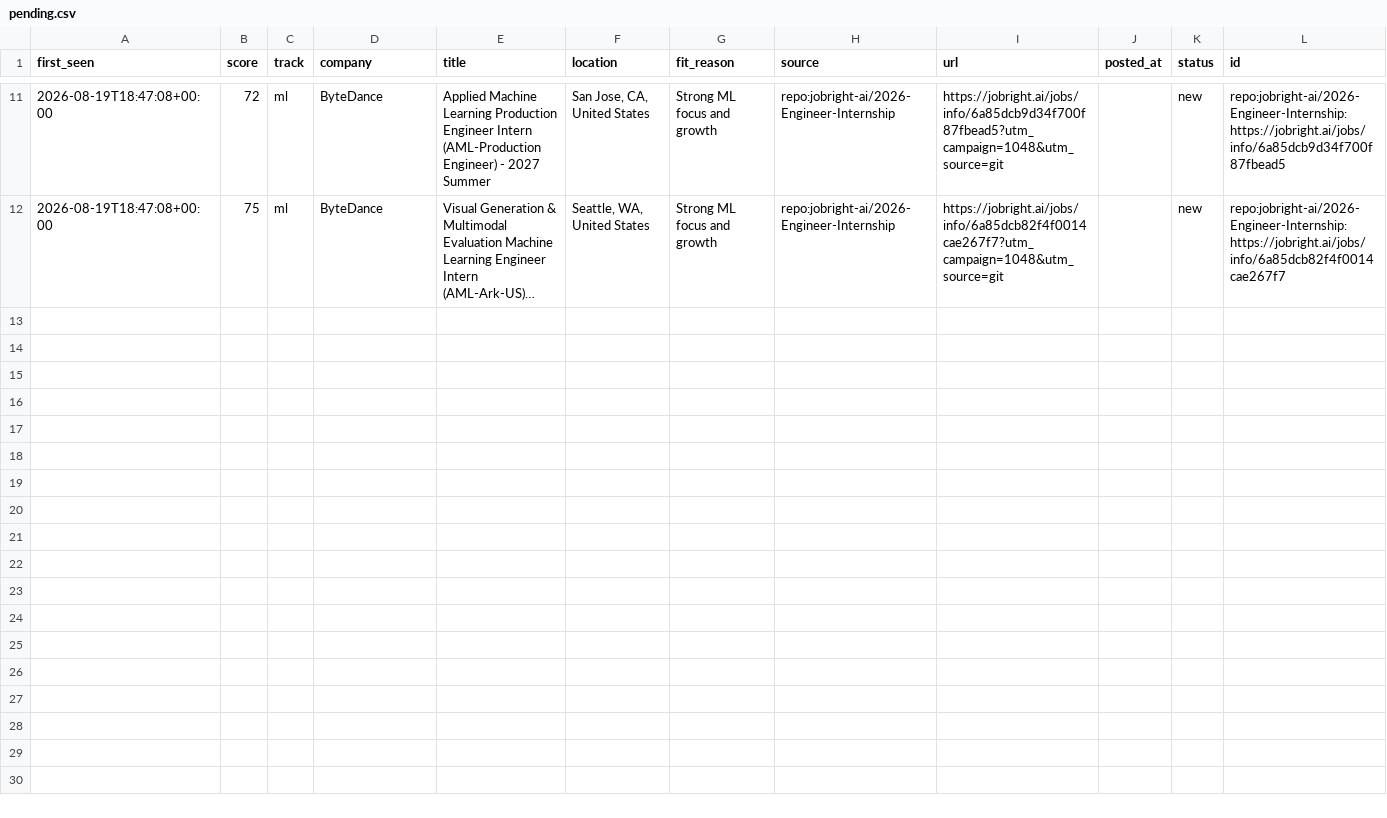
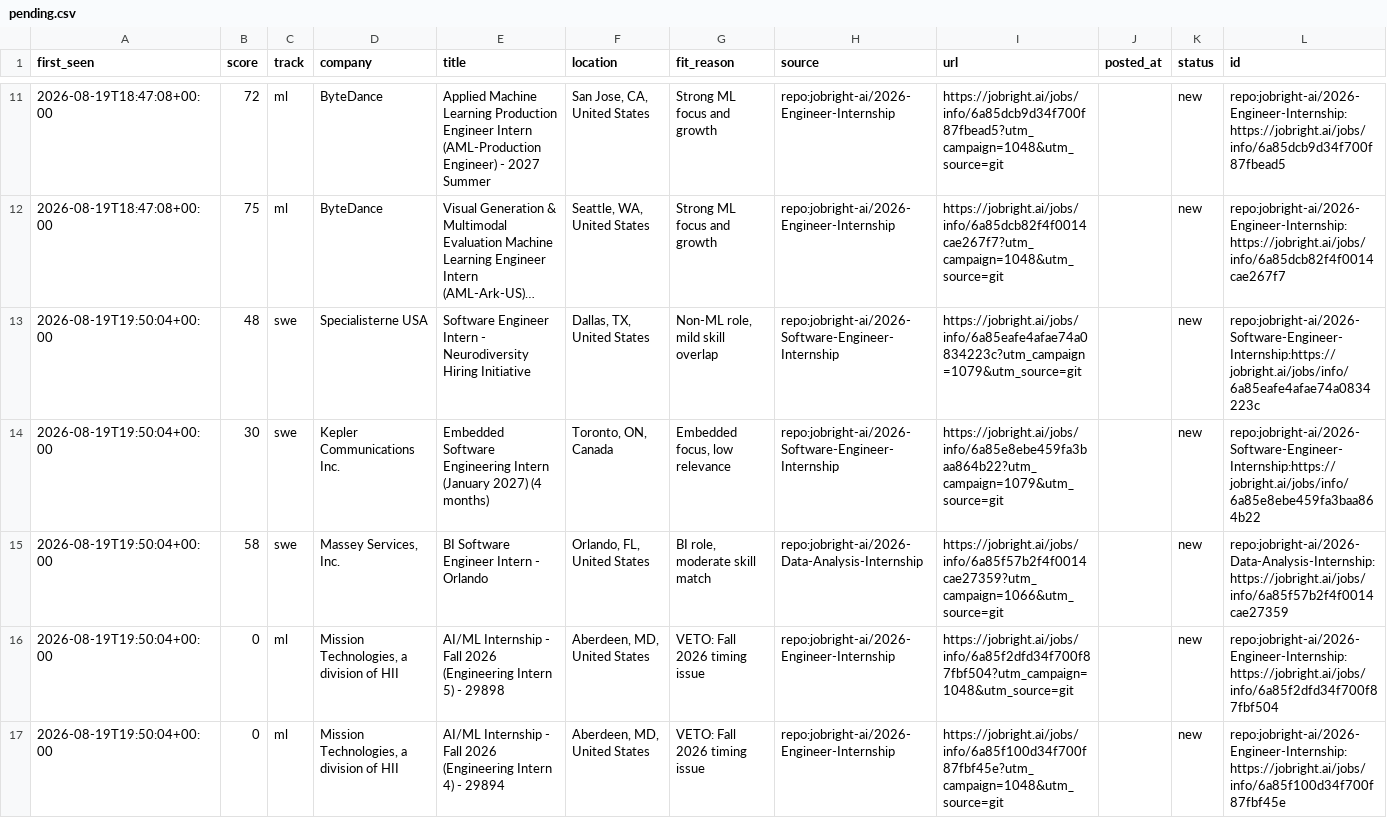
Before and after one commit to ShuklaA11/Sentinel, a CSV file: data/pending.csv, drawn as a sheet; only a part is shown, gaps mark what is left out; long unchanged cells end in …; the diff covers the shown part only; the diff names each change by its address in the sheet, - before the commit and + after, or states it on an @@ line.

```diff
--- a/data/pending.csv
+++ b/data/pending.csv
+row 13: 2026-08-19T19:50:04+00:00 | 48 | swe | Specialisterne USA | Software Engineer Intern - Neurodiversity Hiring Initiative | Dallas, TX, United States | Non-ML role, mild skill overlap | repo:jobright-ai/2026-Software-Engineer-Internship | https://jobright.ai/jobs/info/6a85eafe4afae74a0834223c?utm_campaign=1079&utm_source=git |  | new | repo:jobright-ai/2026-Software-Engineer-Internship:https://jobright.ai/jobs/info/6a85eafe4afae74a0834223c
+row 14: 2026-08-19T19:50:04+00:00 | 30 | swe | Kepler Communications Inc. | Embedded Software Engineering Intern (January 2027) (4 months) | Toronto, ON, Canada | Embedded focus, low relevance | repo:jobright-ai/2026-Software-Engineer-Internship | https://jobright.ai/jobs/info/6a85e8ebe459fa3baa864b22?utm_campaign=1079&utm_source=git |  | new | repo:jobright-ai/2026-Software-Engineer-Internship:https://jobright.ai/jobs/info/6a85e8ebe459fa3baa864b22
+row 15: 2026-08-19T19:50:04+00:00 | 58 | swe | Massey Services, Inc. | BI Software Engineer Intern - Orlando | Orlando, FL, United States | BI role, moderate skill match | repo:jobright-ai/2026-Data-Analysis-Internship | https://jobright.ai/jobs/info/6a85f57b2f4f0014cae27359?utm_campaign=1066&utm_source=git |  | new | repo:jobright-ai/2026-Data-Analysis-Internship:https://jobright.ai/jobs/info/6a85f57b2f4f0014cae27359
+row 16: 2026-08-19T19:50:04+00:00 | 0 | ml | Mission Technologies, a division of HII | AI/ML Internship - Fall 2026 (Engineering Intern 5) - 29898 | Aberdeen, MD, United States | VETO: Fall 2026 timing issue | repo:jobright-ai/2026-Engineer-Internship | https://jobright.ai/jobs/info/6a85f2dfd34f700f87fbf504?utm_campaign=1048&utm_source=git |  | new | repo:jobright-ai/2026-Engineer-Internship:https://jobright.ai/jobs/info/6a85f2dfd34f700f87fbf504
+row 17: 2026-08-19T19:50:04+00:00 | 0 | ml | Mission Technologies, a division of HII | AI/ML Internship - Fall 2026 (Engineering Intern 4) - 29894 | Aberdeen, MD, United States | VETO: Fall 2026 timing issue | repo:jobright-ai/2026-Engineer-Internship | https://jobright.ai/jobs/info/6a85f100d34f700f87fbf45e?utm_campaign=1048&utm_source=git |  | new | repo:jobright-ai/2026-Engineer-Internship:https://jobright.ai/jobs/info/6a85f100d34f700f87fbf45e
```
Also changed, not shown: 4 added rows elsewhere in this file, 2 other files.
